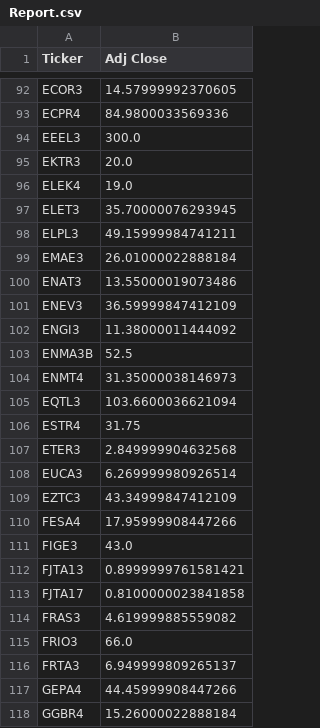
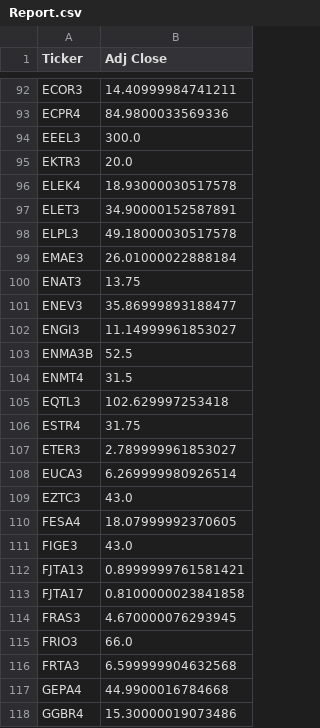
Before and after one commit to ed9bh/AnotacoesEstudosBackPythonLSP, a CSV file: Home/acoes/Report.csv, drawn as a sheet; only a part is shown, gaps mark what is left out; the diff covers the shown part only; the diff names each change by its address in the sheet, - before the commit and + after, or states it on an @@ line.

```diff
--- a/Home/acoes/Report.csv
+++ b/Home/acoes/Report.csv
-B92 (Adj Close): 14.57999992370605
+B92 (Adj Close): 14.40999984741211
-B96 (Adj Close): 19.0
+B96 (Adj Close): 18.93000030517578
-B97 (Adj Close): 35.70000076293945
+B97 (Adj Close): 34.90000152587891
-B98 (Adj Close): 49.15999984741211
+B98 (Adj Close): 49.18000030517578
-B100 (Adj Close): 13.55000019073486
+B100 (Adj Close): 13.75
-B101 (Adj Close): 36.59999847412109
+B101 (Adj Close): 35.86999893188477
-B102 (Adj Close): 11.38000011444092
+B102 (Adj Close): 11.14999961853027
-B104 (Adj Close): 31.35000038146973
+B104 (Adj Close): 31.5
-B105 (Adj Close): 103.6600036621094
+B105 (Adj Close): 102.629997253418
-B107 (Adj Close): 2.849999904632568
+B107 (Adj Close): 2.789999961853027
-B109 (Adj Close): 43.34999847412109
+B109 (Adj Close): 43.0
-B110 (Adj Close): 17.95999908447266
+B110 (Adj Close): 18.07999992370605
-B114 (Adj Close): 4.619999885559082
+B114 (Adj Close): 4.670000076293945
-B116 (Adj Close): 6.949999809265137
+B116 (Adj Close): 6.599999904632568
-B117 (Adj Close): 44.45999908447266
+B117 (Adj Close): 44.9900016784668
-B118 (Adj Close): 15.26000022888184
+B118 (Adj Close): 15.30000019073486
```
Also changed, not shown: 131 edited cells elsewhere in this file, 1 other file.
